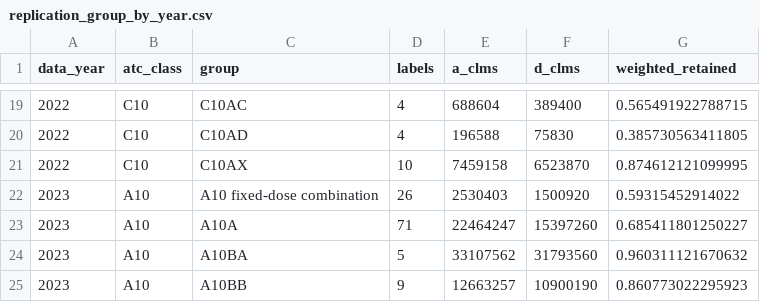
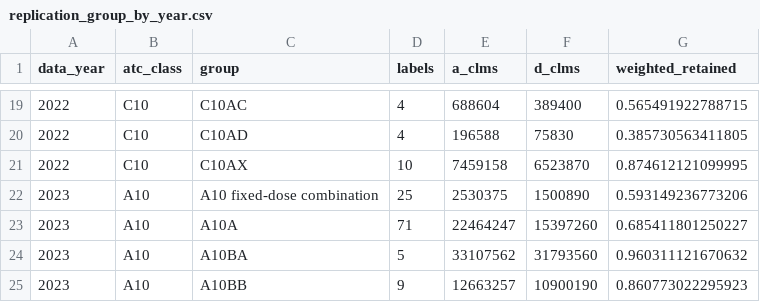
Before and after one commit to anibose11/anibose11.github.io, a CSV file: projects/prescribing-suppression/downloads/replication_group_by_year.csv, drawn as a sheet; only a part is shown, gaps mark what is left out.

```diff
--- a/projects/prescribing-suppression/downloads/replication_group_by_year.csv
+++ b/projects/prescribing-suppression/downloads/replication_group_by_year.csv
@@ -21,3 +21,3 @@ data_year,atc_class,group,labels,a_clms,d_clms,weighted_retained
 2022,C10,C10AX,10,7459158,6523870,0.874612121099995
-2023,A10,A10 fixed-dose combination,26,2530403,1500920,0.59315452914022
+2023,A10,A10 fixed-dose combination,25,2530375,1500890,0.593149236773206
 2023,A10,A10A,71,22464247,15397260,0.685411801250227
```
Also changed, not shown: projects/prescribing-suppression/downloads/national_reconciliation_2024.csv, 6 other files.
